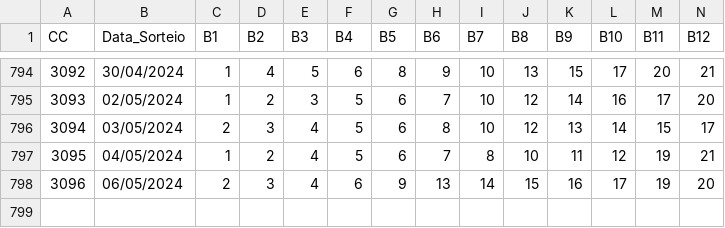
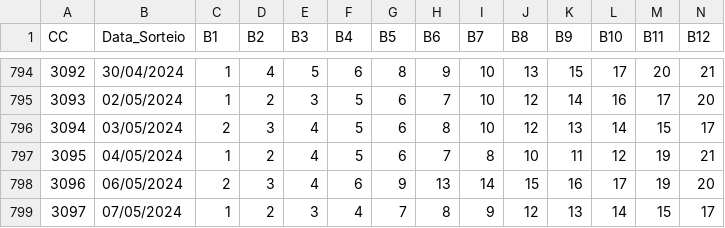
Before and after one commit to cesarac666/loterias, a CSV file: ultimos500_lotofacil_05062023.csv, drawn as a sheet; only a part is shown, gaps mark what is left out; rows hold the shown columns only; the diff names each change by its address in the sheet, - before the commit and + after, or states it on an @@ line.

Commit message:
Update 3097

```diff
--- a/ultimos500_lotofacil_05062023.csv
+++ b/ultimos500_lotofacil_05062023.csv
+row 799: 3097 | 07/05/2024 | 1 | 2 | 3 | 4 | 7 | 8 | 9 | 12 | 13 | 14 | 15 | 17
```
